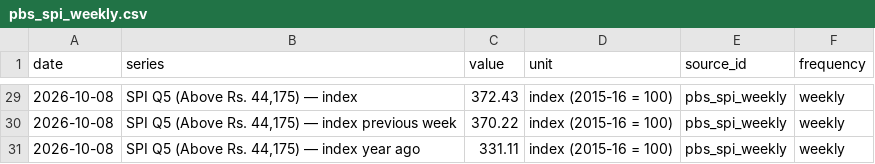
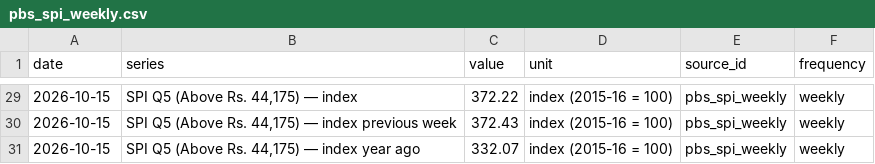
Before and after one commit to mluqmanmwt/PIDE-Macroeconomic-Dashboard, a CSV file: data/processed/pbs_spi_weekly.csv, drawn as a sheet; only a part is shown, gaps mark what is left out; the diff covers the shown part only.

```diff
--- a/data/processed/pbs_spi_weekly.csv
+++ b/data/processed/pbs_spi_weekly.csv
@@ -29,3 +29,3 @@ date,series,value,unit,source_id,frequency
-2026-10-08,"SPI Q5 (Above Rs. 44,175) — index",372.43,index (2015-16 = 100),pbs_spi_weekly,weekly
-2026-10-08,"SPI Q5 (Above Rs. 44,175) — index previous week",370.22,index (2015-16 = 100),pbs_spi_weekly,weekly
-2026-10-08,"SPI Q5 (Above Rs. 44,175) — index year ago",331.11,index (2015-16 = 100),pbs_spi_weekly,weekly
+2026-10-15,"SPI Q5 (Above Rs. 44,175) — index",372.22,index (2015-16 = 100),pbs_spi_weekly,weekly
+2026-10-15,"SPI Q5 (Above Rs. 44,175) — index previous week",372.43,index (2015-16 = 100),pbs_spi_weekly,weekly
+2026-10-15,"SPI Q5 (Above Rs. 44,175) — index year ago",332.07,index (2015-16 = 100),pbs_spi_weekly,weekly
```
Also changed, not shown: 54 edited cells elsewhere in this file, data/metadata/series_index.csv, data/processed/sbp_forex_reserves.csv, 6 other files.
